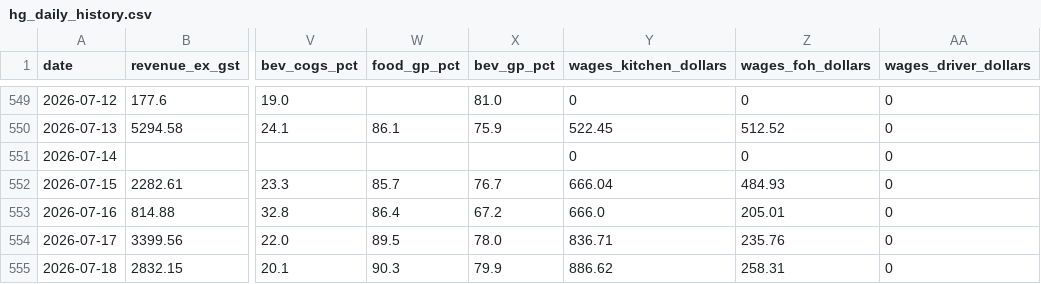
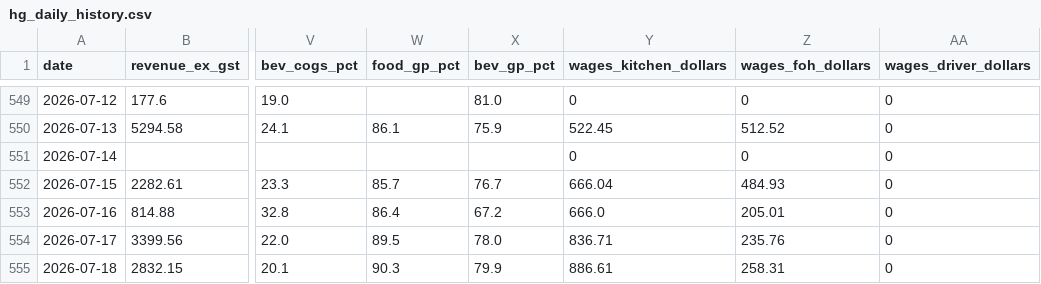
Before and after one commit to zakstowaway/mari-daily-reporting, a CSV file: data/hg_daily_history.csv, drawn as a sheet; only a part is shown, gaps mark what is left out; the diff names each change by its address in the sheet, - before the commit and + after, or states it on an @@ line.

Commit message:
Wage rebuild 2026-07-06..2026-07-19

```diff
--- a/data/hg_daily_history.csv
+++ b/data/hg_daily_history.csv
-Y555 (wages_kitchen_dollars): 886.62
+Y555 (wages_kitchen_dollars): 886.61
```
Also changed, not shown: data/mari_daily_history.csv, data/stow_daily_history.csv.
